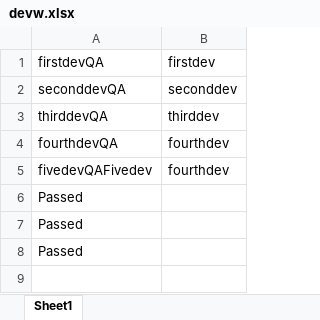
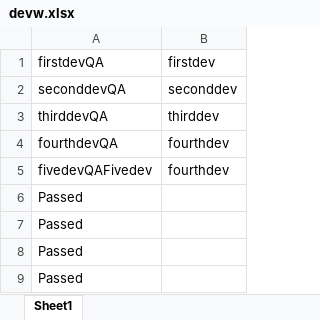
Before and after one commit to SPSelenim/21Jan2024gv1, an Excel workbook: target/test-classes/P21Jan2024/e2e/Dev1/devw.xlsx, sheet Sheet1, drawn as a sheet; values as stored, in another font and other column widths than the file's, no borders; the diff names each change by its address in the sheet, - before the commit and + after, or states it on an @@ line.

Commit message:
Excel through ecl

```diff
--- a/target/test-classes/P21Jan2024/e2e/Dev1/devw.xlsx (sheet Sheet1)
+++ b/target/test-classes/P21Jan2024/e2e/Dev1/devw.xlsx (sheet Sheet1)
+row 9: Passed
```
Also changed, not shown: 21 other files.
